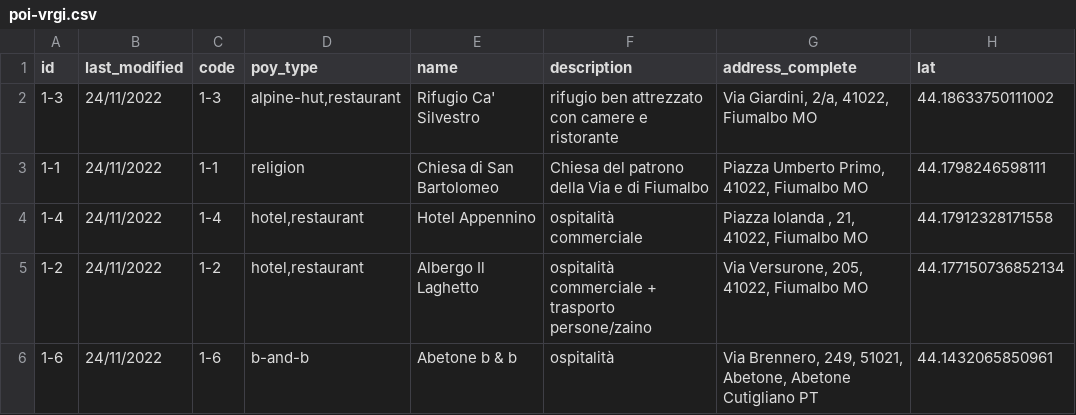
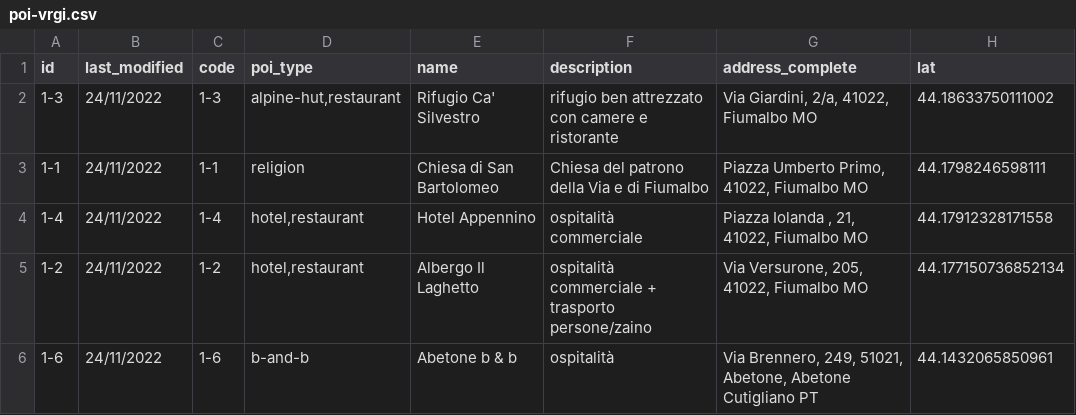
Before and after one commit to webmappsrl/geohub, a CSV file: storage/importer/fie/poi-vrgi.csv, drawn as a sheet; only a part is shown; the diff names each change by its address in the sheet, - before the commit and + after, or states it on an @@ line.

```diff
--- a/storage/importer/fie/poi-vrgi.csv
+++ b/storage/importer/fie/poi-vrgi.csv
-D1: poy_type
+D1: poi_type
```
Also changed, not shown: 1 other file.
